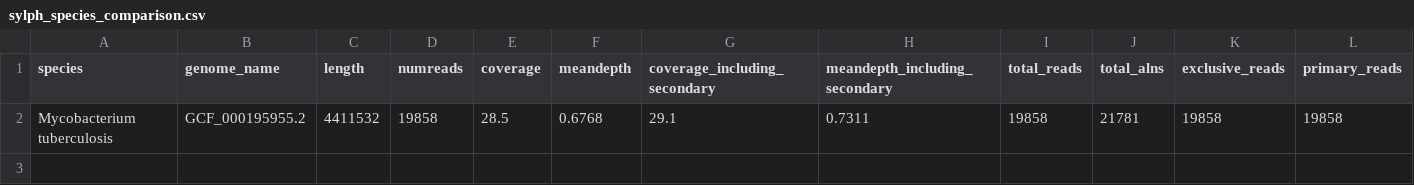
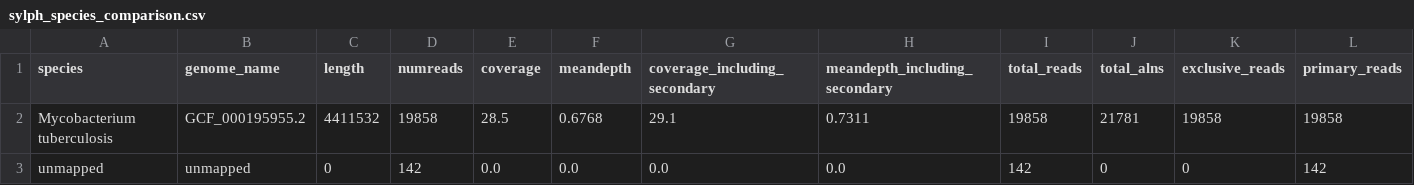
Before and after one commit to softwaremmm/competitivemapping_pipeline, a CSV file: test_data/TB_10k/sylph_species_comparison.csv, drawn as a sheet; only a part is shown; rows hold the shown columns only; the diff names each change by its address in the sheet, - before the commit and + after, or states it on an @@ line.

Commit message:
fix: add unmapped row to csv

```diff
--- a/test_data/TB_10k/sylph_species_comparison.csv
+++ b/test_data/TB_10k/sylph_species_comparison.csv
+row 3: unmapped | unmapped | 0 | 142 | 0.0 | 0.0 | 0.0 | 0.0 | 142 | 0 | 0 | 142
```
Also changed, not shown: test_data/TB_10k/species_comparison.csv, test_data/TB_ont/species_comparison.csv, 4 other files.
